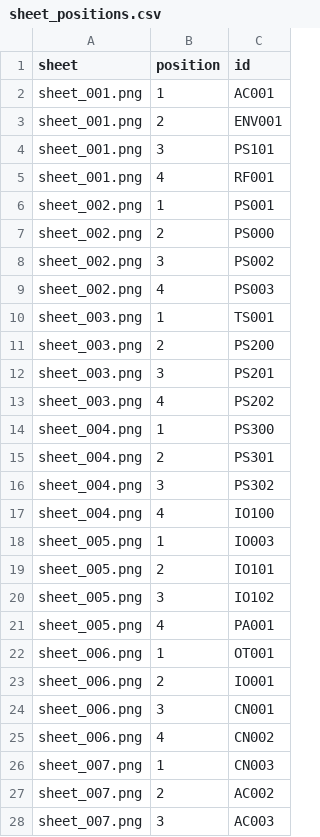
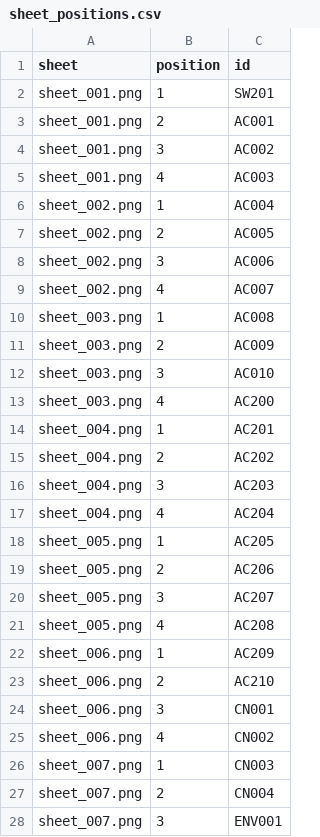
Before and after one commit to thibserot/electronics-catalog, a CSV file: docs/components/stickers/sheet_positions.csv, drawn as a sheet; only a part is shown; the diff covers the shown part only.

```diff
--- a/docs/components/stickers/sheet_positions.csv
+++ b/docs/components/stickers/sheet_positions.csv
@@ -1,24 +1,24 @@
 sheet,position,id
-sheet_001.png,1,AC001
-sheet_001.png,2,ENV001
-sheet_001.png,3,PS101
-sheet_001.png,4,RF001
-sheet_002.png,1,PS001
-sheet_002.png,2,PS000
-sheet_002.png,3,PS002
-sheet_002.png,4,PS003
-sheet_003.png,1,TS001
-sheet_003.png,2,PS200
-sheet_003.png,3,PS201
-sheet_003.png,4,PS202
-sheet_004.png,1,PS300
-sheet_004.png,2,PS301
-sheet_004.png,3,PS302
-sheet_004.png,4,IO100
-sheet_005.png,1,IO003
-sheet_005.png,2,IO101
-sheet_005.png,3,IO102
-sheet_005.png,4,PA001
-sheet_006.png,1,OT001
-sheet_006.png,2,IO001
+sheet_001.png,1,SW201
+sheet_001.png,2,AC001
+sheet_001.png,3,AC002
+sheet_001.png,4,AC003
+sheet_002.png,1,AC004
+sheet_002.png,2,AC005
+sheet_002.png,3,AC006
+sheet_002.png,4,AC007
+sheet_003.png,1,AC008
+sheet_003.png,2,AC009
+sheet_003.png,3,AC010
+sheet_003.png,4,AC200
+sheet_004.png,1,AC201
+sheet_004.png,2,AC202
+sheet_004.png,3,AC203
+sheet_004.png,4,AC204
+sheet_005.png,1,AC205
+sheet_005.png,2,AC206
+sheet_005.png,3,AC207
+sheet_005.png,4,AC208
+sheet_006.png,1,AC209
+sheet_006.png,2,AC210
 sheet_006.png,3,CN001
@@ -26,3 +26,3 @@ sheet_006.png,4,CN002
 sheet_007.png,1,CN003
-sheet_007.png,2,AC002
-sheet_007.png,3,AC003
+sheet_007.png,2,CN004
+sheet_007.png,3,ENV001
```
Also changed, not shown: 1 added row, 1 removed row and 40 edited cells elsewhere in this file, docs/components/stickers/index.csv, 29 other files.
